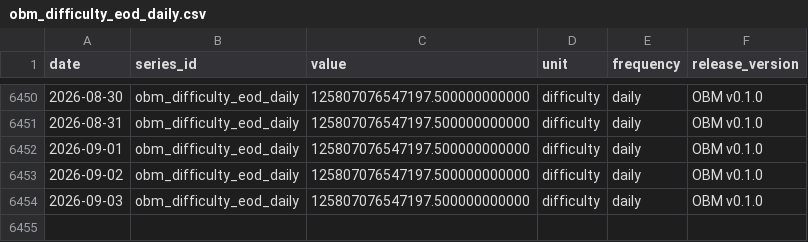
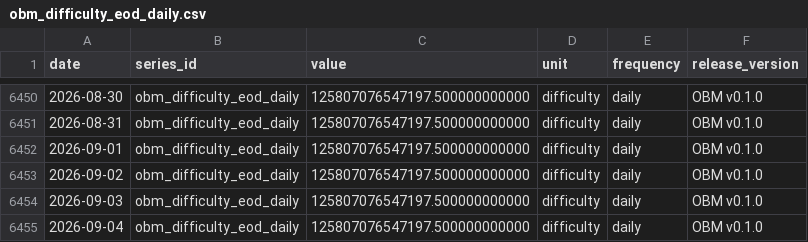
Before and after one commit to diegorllanos/open-bitcoin-metrics, a CSV file: metrics/obm_difficulty_eod_daily/obm_difficulty_eod_daily.csv, drawn as a sheet; only a part is shown, gaps mark what is left out; the diff names each change by its address in the sheet, - before the commit and + after, or states it on an @@ line.

```diff
--- a/metrics/obm_difficulty_eod_daily/obm_difficulty_eod_daily.csv
+++ b/metrics/obm_difficulty_eod_daily/obm_difficulty_eod_daily.csv
+row 6455: 2026-09-04 | obm_difficulty_eod_daily | 125807076547197.500000000000 | difficulty | daily | OBM v0.1.0
```
Also changed, not shown: metrics/obm_est7d_hashrate_ehs_daily/obm_est7d_hashrate_ehs_daily.csv, metrics/obm_fee_share_revenue_ratio_daily/obm_fee_share_revenue_ratio_daily.csv, 43 other files.
